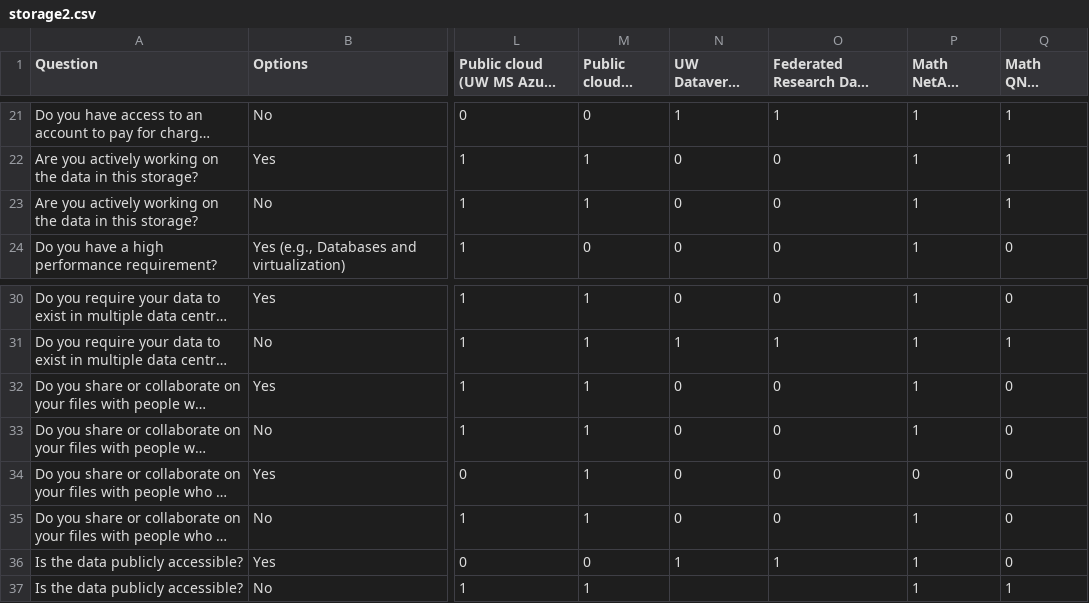
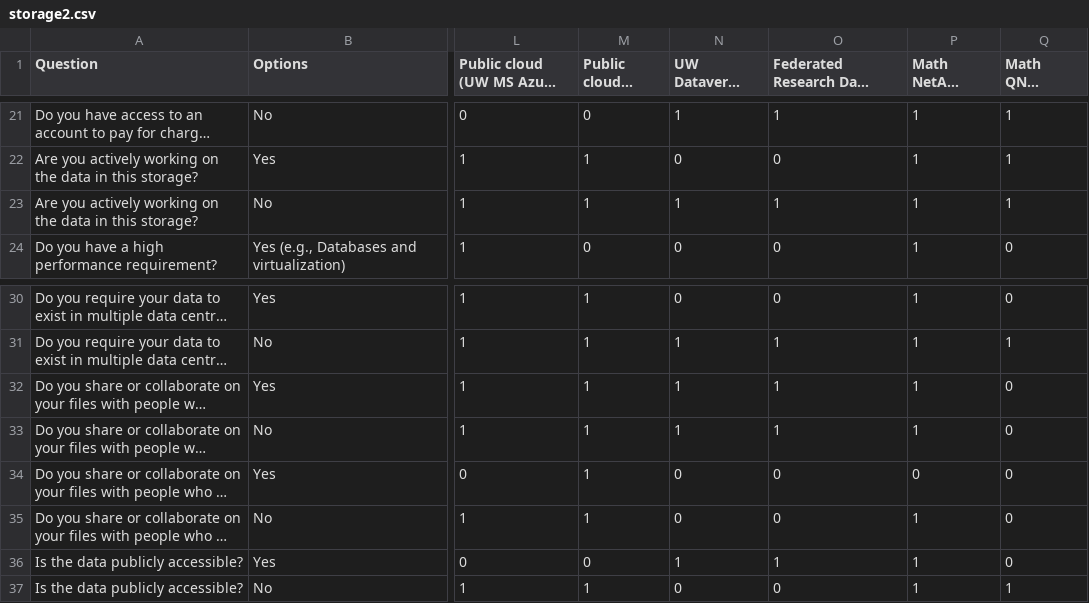
Before and after one commit to UWaterloo-Public/research-storage-options-site, a CSV file: storage2.csv, drawn as a sheet; only a part is shown, gaps mark what is left out; long unchanged cells end in …; the diff names each change by its address in the sheet, - before the commit and + after, or states it on an @@ line.

Commit message:
Update storage2.csv

```diff
--- a/storage2.csv
+++ b/storage2.csv
-N23 (UW Dataverse (Borealis)): 0
+N23 (UW Dataverse (Borealis)): 1
-O23: 0
+O23: 1
-N32:N33 (UW Dataverse (Borealis)): 0
+N32:N33 (UW Dataverse (Borealis)): 1
-O32:O33: 0
+O32:O33: 1
-N37 (UW Dataverse (Borealis)): (empty)
+N37 (UW Dataverse (Borealis)): 0
-O37: (empty)
+O37: 0
```
